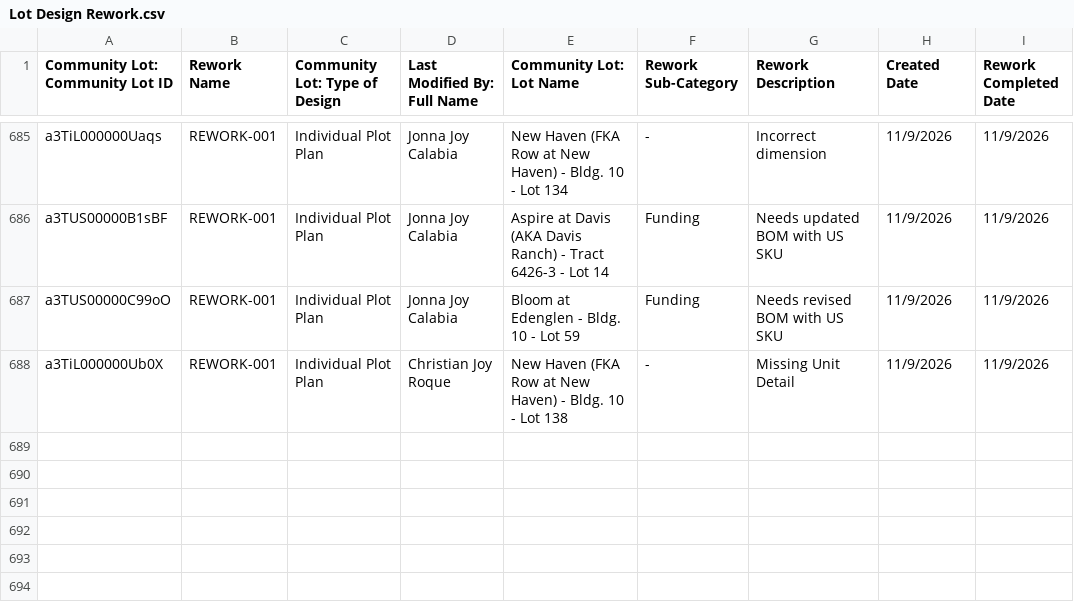
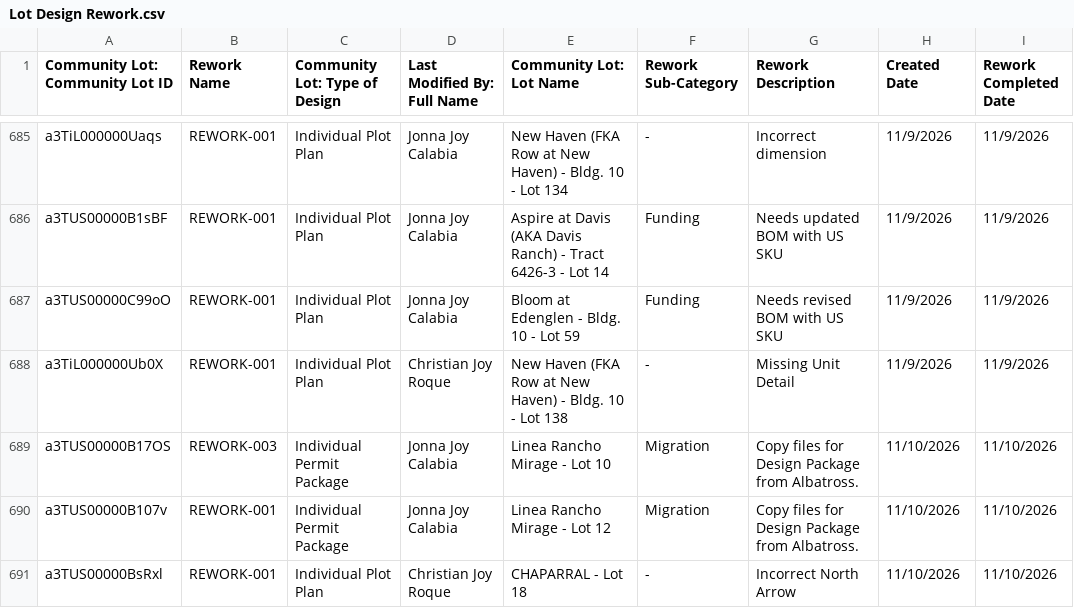
Before and after one commit to newhomes-ops/design-andon, a CSV file: Lot Design Rework.csv, drawn as a sheet; only a part is shown, gaps mark what is left out; the diff names each change by its address in the sheet, - before the commit and + after, or states it on an @@ line.

```diff
--- a/Lot Design Rework.csv
+++ b/Lot Design Rework.csv
+row 689: a3TUS00000B17OS | REWORK-003 | Individual Permit Package | Jonna Joy Calabia | Linea Rancho Mirage - Lot 10 | Migration | Copy files for Design Package from Albatross. | 11/10/2026 | 11/10/2026
+row 690: a3TUS00000B107v | REWORK-001 | Individual Permit Package | Jonna Joy Calabia | Linea Rancho Mirage - Lot 12 | Migration | Copy files for Design Package from Albatross. | 11/10/2026 | 11/10/2026
+row 691: a3TUS00000BsRxl | REWORK-001 | Individual Plot Plan | Christian Joy Roque | CHAPARRAL - Lot 18 | - | Incorrect North Arrow | 11/10/2026 | 11/10/2026
```
Also changed, not shown: Community Design and QA.csv, Community Designs Queue.csv, 5 other files.
